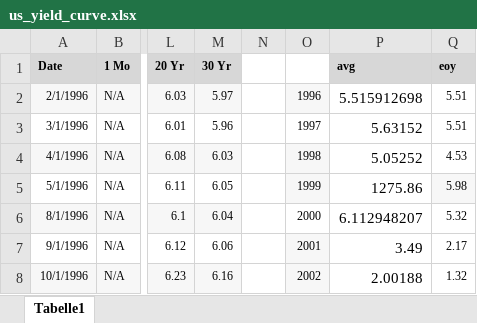
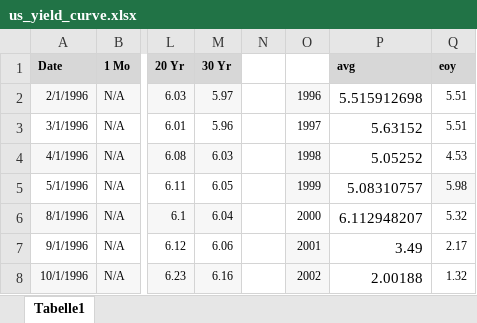
Before and after one commit to bmueller2501/macroX_sovereign-yield-spreads, an Excel workbook: input/us_yield_curve.xlsx, sheet Tabelle1, drawn as a sheet; only a part is shown, gaps mark what is left out; values as stored, in another font and other column widths than the file's, no borders; the diff names each change by its address in the sheet, - before the commit and + after, or states it on an @@ line.

```diff
--- a/input/us_yield_curve.xlsx (sheet Tabelle1)
+++ b/input/us_yield_curve.xlsx (sheet Tabelle1)
-P5 (avg): 1275.86
+P5 (avg): 5.08310757
```
Also changed, not shown: input/full_data.xlsx.
